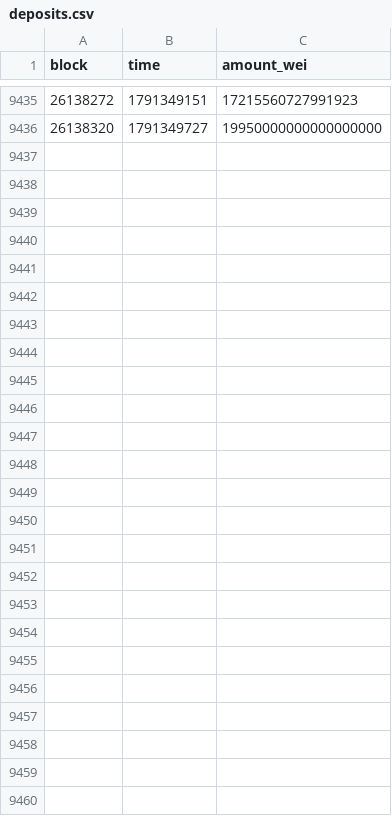
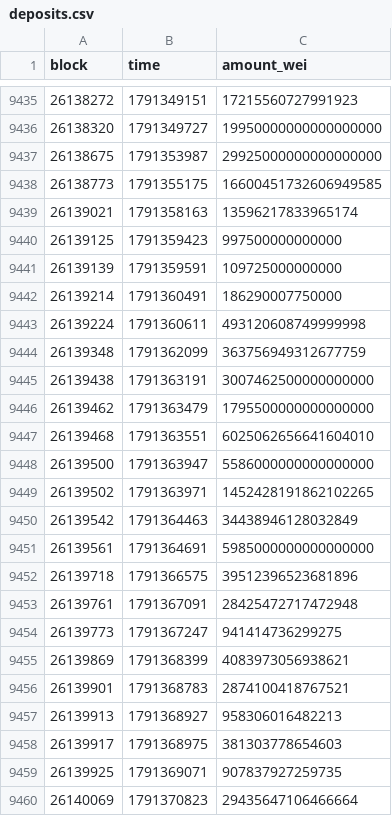
Before and after one commit to ddddubbby/railcheck, a CSV file: data/deposits.csv, drawn as a sheet; only a part is shown, gaps mark what is left out.

```diff
--- a/data/deposits.csv
+++ b/data/deposits.csv
@@ -9436 +9436,25 @@ block,time,amount_wei
 26138320,1791349727,19950000000000000000
+26138675,1791353987,29925000000000000000
+26138773,1791355175,16600451732606949585
+26139021,1791358163,13596217833965174
+26139125,1791359423,997500000000000
+26139139,1791359591,109725000000000
+26139214,1791360491,186290007750000
+26139224,1791360611,493120608749999998
+26139348,1791362099,363756949312677759
+26139438,1791363191,3007462500000000000
+26139462,1791363479,1795500000000000000
+26139468,1791363551,6025062656641604010
+26139500,1791363947,5586000000000000000
+26139502,1791363971,1452428191862102265
+26139542,1791364463,34438946128032849
+26139561,1791364691,5985000000000000000
+26139718,1791366575,39512396523681896
+26139761,1791367091,28425472717472948
+26139773,1791367247,941414736299275
+26139869,1791368399,4083973056938621
+26139901,1791368783,2874100418767521
+26139913,1791368927,958306016482213
+26139917,1791368975,381303778654603
+26139925,1791369071,907837927259735
+26140069,1791370823,29435647106466664
```
Also changed, not shown: 21 other files.
